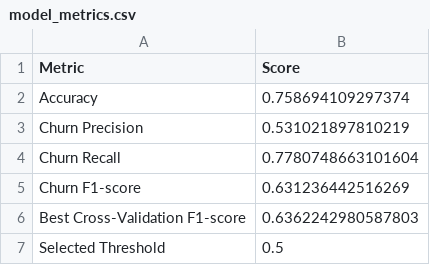
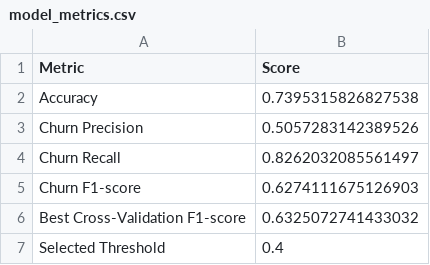
Before and after one commit to sandeepamadushan074/customer-churn-aws-project, a CSV file: outputs/model_metrics.csv, drawn as a sheet.

```diff
--- a/outputs/model_metrics.csv
+++ b/outputs/model_metrics.csv
@@ -1,7 +1,7 @@
 Metric,Score
-Accuracy,0.758694109297374
-Churn Precision,0.531021897810219
-Churn Recall,0.7780748663101604
-Churn F1-score,0.631236442516269
-Best Cross-Validation F1-score,0.6362242980587803
-Selected Threshold,0.5
+Accuracy,0.7395315826827538
+Churn Precision,0.5057283142389526
+Churn Recall,0.8262032085561497
+Churn F1-score,0.6274111675126903
+Best Cross-Validation F1-score,0.6325072741433032
+Selected Threshold,0.4
```
Also changed, not shown: outputs/feature_importance.csv, outputs/threshold_comparison.csv, 5 other files.
